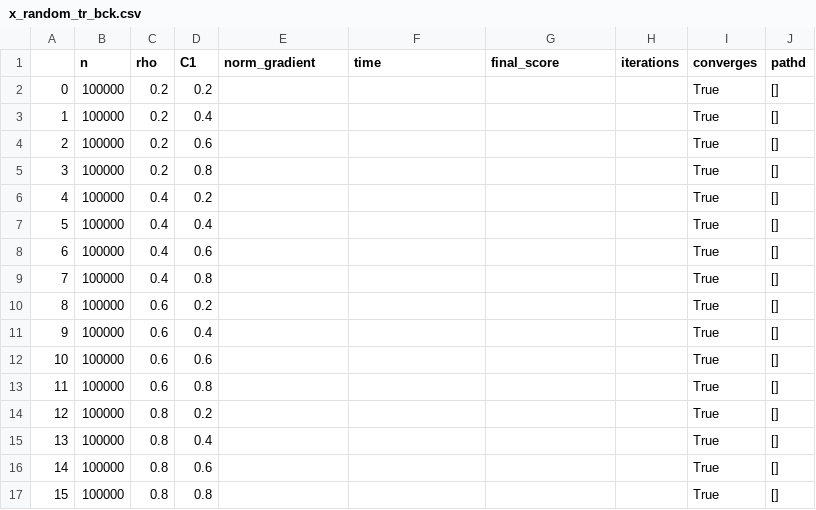
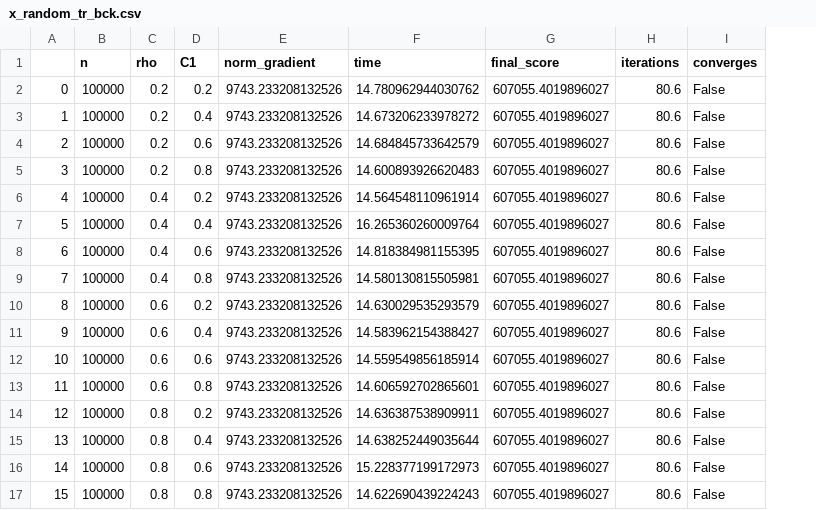
Before and after one commit to ElioEgidioDS/Numerical-Optimization-Assignment, a CSV file: csv/p31/x_random_tr_bck.csv, drawn as a sheet; the diff names each change by its address in the sheet, - before the commit and + after, or states it on an @@ line.

```diff
--- a/csv/p31/x_random_tr_bck.csv
+++ b/csv/p31/x_random_tr_bck.csv
-column J (pathd), rows 2-17: all []
-E2:E17 (norm_gradient): (empty)
+E2:E17 (norm_gradient): 9743.233208132526
-F2 (time): (empty)
+F2 (time): 14.780962944030762
-G2:G17 (final_score): (empty)
+G2:G17 (final_score): 607055.4019896027
-H2:H17 (iterations): (empty)
+H2:H17 (iterations): 80.6
-I2:I17 (converges): True
+I2:I17 (converges): False
-F3 (time): (empty)
+F3 (time): 14.673206233978272
-F4 (time): (empty)
+F4 (time): 14.684845733642579
-F5 (time): (empty)
+F5 (time): 14.600893926620483
-F6 (time): (empty)
+F6 (time): 14.564548110961914
-F7 (time): (empty)
+F7 (time): 16.265360260009764
-F8 (time): (empty)
+F8 (time): 14.818384981155395
-F9 (time): (empty)
+F9 (time): 14.580130815505981
-F10 (time): (empty)
+F10 (time): 14.630029535293579
-F11 (time): (empty)
+F11 (time): 14.583962154388427
-F12 (time): (empty)
+F12 (time): 14.559549856185914
-F13 (time): (empty)
+F13 (time): 14.606592702865601
-F14 (time): (empty)
+F14 (time): 14.636387538909911
-F15 (time): (empty)
+F15 (time): 14.638252449035644
-F16 (time): (empty)
+F16 (time): 15.228377199172973
-F17 (time): (empty)
+F17 (time): 14.622690439224243
```
Also changed, not shown: csv/p31/x_initial_nm.csv, csv/p31/x_random_nm.csv, 17 other files.
